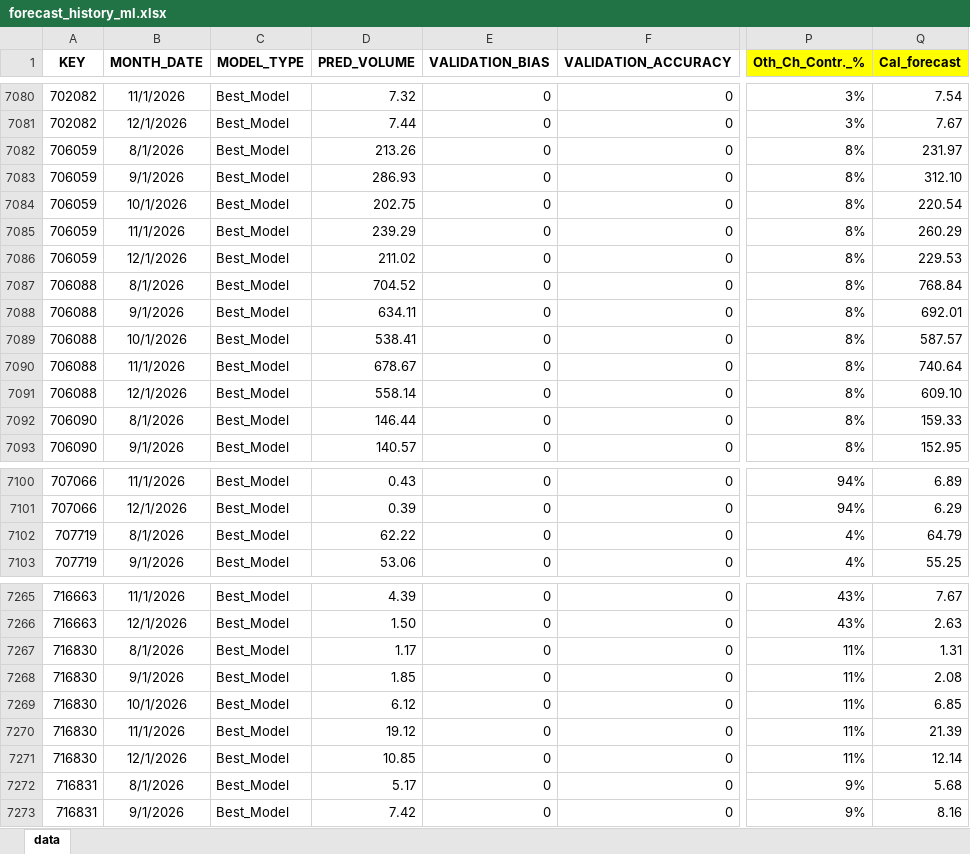
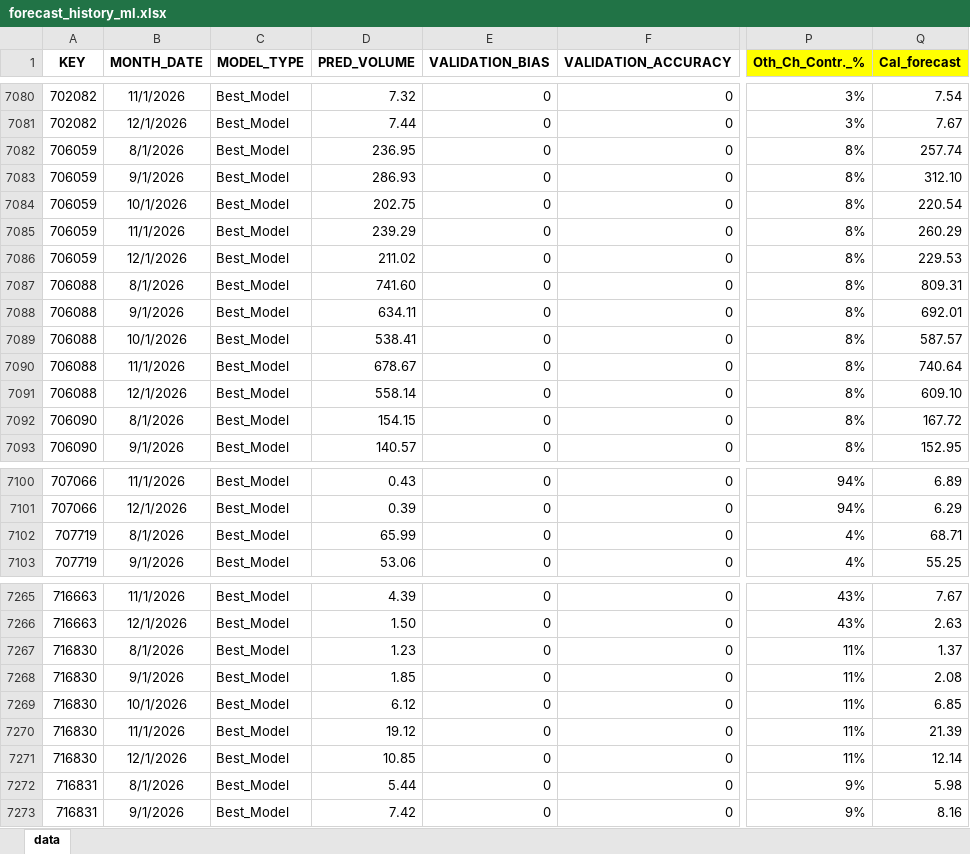
Before and after one commit to 1am2syman/forecast_analysis, an Excel workbook: artifacts/ml_history/forecast_history_ml.xlsx, sheet data, drawn as a sheet; only a part is shown, gaps mark what is left out; values as stored, in another font and other column widths than the file's, no borders; conditional formats not drawn; the diff covers the shown part only; the diff names each change by its address in the sheet, - before the commit and + after, or states it on an @@ line.

Commit message:
Update forecast_history_ml.xlsx

```diff
--- a/artifacts/ml_history/forecast_history_ml.xlsx (sheet data)
+++ b/artifacts/ml_history/forecast_history_ml.xlsx (sheet data)
-D7082 (PRED_VOLUME): 213.26
+D7082 (PRED_VOLUME): 236.95
-Q7082 (Cal_forecast): 231.97
+Q7082 (Cal_forecast): 257.74
-D7087 (PRED_VOLUME): 704.52
+D7087 (PRED_VOLUME): 741.60
-Q7087 (Cal_forecast): 768.84
+Q7087 (Cal_forecast): 809.31
-D7092 (PRED_VOLUME): 146.44
+D7092 (PRED_VOLUME): 154.15
-Q7092 (Cal_forecast): 159.33
+Q7092 (Cal_forecast): 167.72
-D7102 (PRED_VOLUME): 62.22
+D7102 (PRED_VOLUME): 65.99
-Q7102 (Cal_forecast): 64.79
+Q7102 (Cal_forecast): 68.71
-D7267 (PRED_VOLUME): 1.17
+D7267 (PRED_VOLUME): 1.23
-Q7267 (Cal_forecast): 1.31
+Q7267 (Cal_forecast): 1.37
-D7272 (PRED_VOLUME): 5.17
+D7272 (PRED_VOLUME): 5.44
-Q7272 (Cal_forecast): 5.68
+Q7272 (Cal_forecast): 5.98
```
Also changed, not shown: 4 edited cells elsewhere in this sheet.
